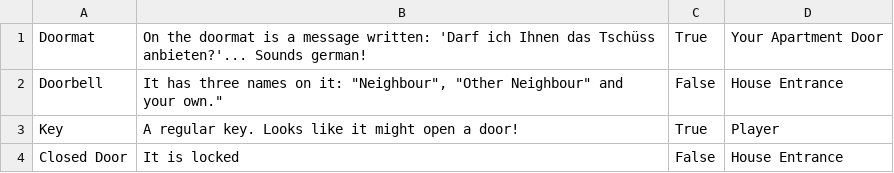
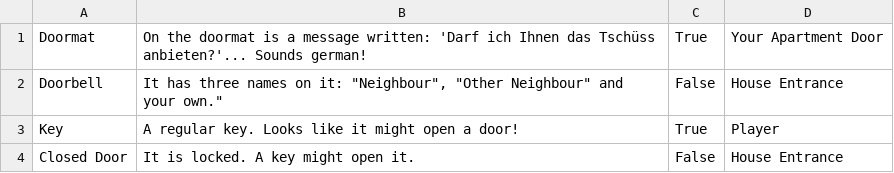
Before and after one commit to jannismain/text-adventure, a CSV file: kappengasse_items.csv, drawn as a sheet.

Commit message:
adding hint for key

```diff
--- a/kappengasse_items.csv
+++ b/kappengasse_items.csv
@@ -3,2 +3,2 @@ Doorbell;It has three names on it: "Neighbour", "Other Neighbour" and your own."
 Key;A regular key. Looks like it might open a door!;True;Player
-Closed Door;It is locked;False;House Entrance
+Closed Door;It is locked. A key might open it.;False;House Entrance
```
